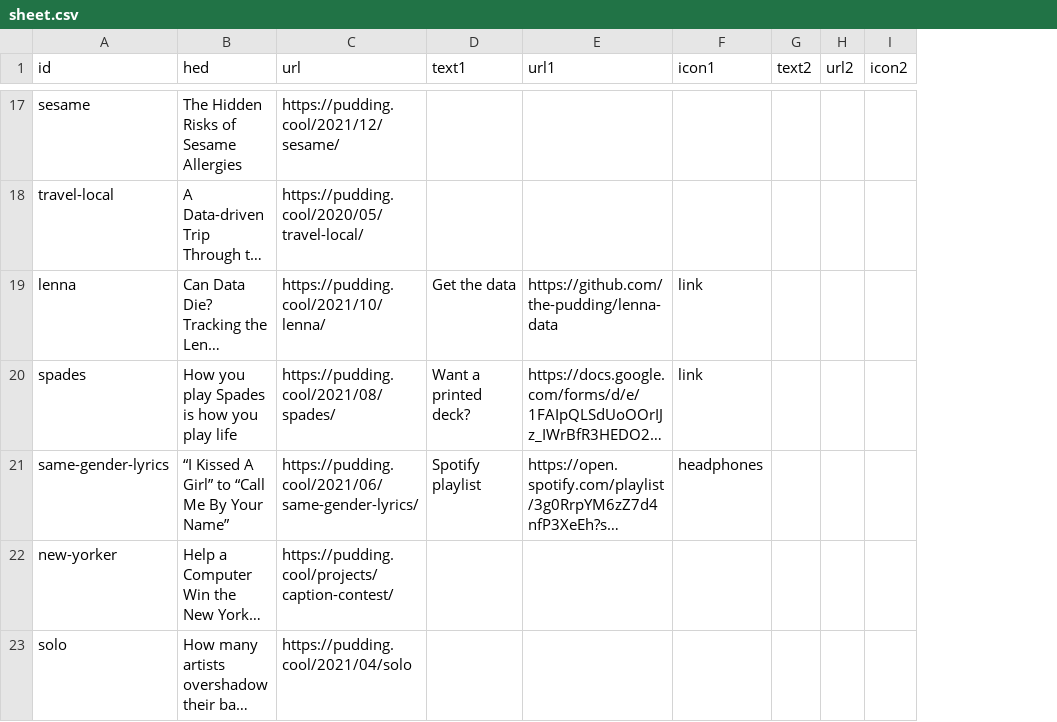
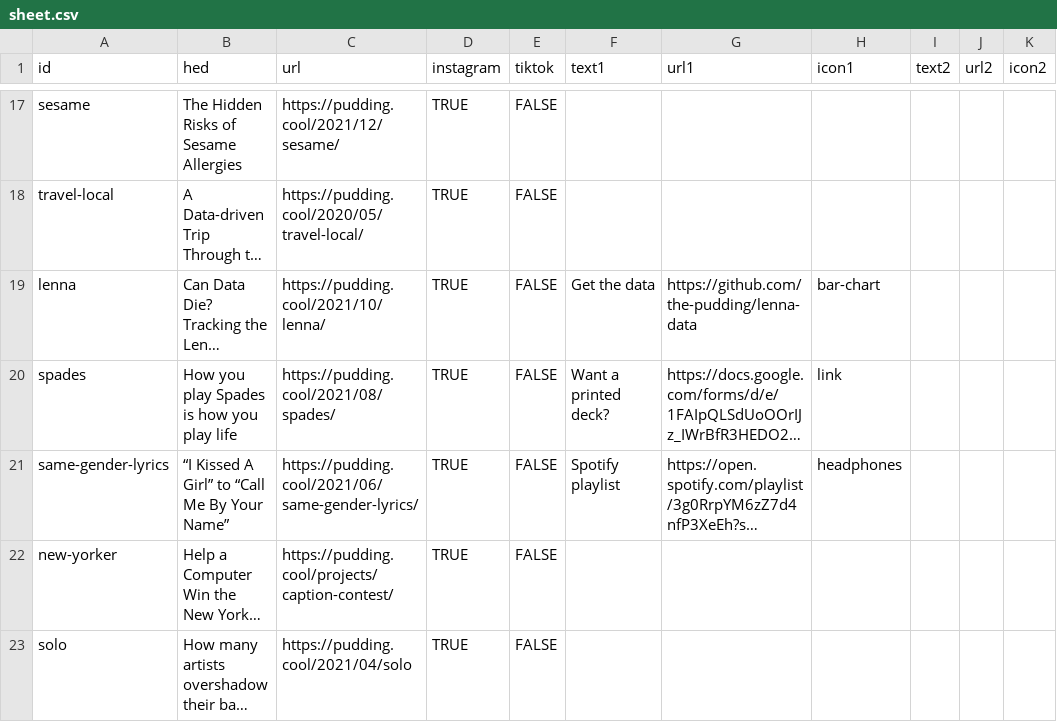
Before and after one commit to the-pudding/ig-links, a CSV file: src/data/sheet.csv, drawn as a sheet; only a part is shown, gaps mark what is left out; long unchanged cells end in …; addresses are those after the commit; the diff covers the shown part only; the diff names each change by its address in the sheet, - before the commit and + after, or states it on an @@ line.

Commit message:
redesign for tiktok

```diff
--- a/src/data/sheet.csv
+++ b/src/data/sheet.csv
+column D (instagram), rows 17-23: all TRUE
+column E (tiktok), rows 17-23: all FALSE
-H19 (icon1): link
+H19 (icon1): bar-chart
```
Also changed, not shown: 45 edited cells elsewhere in this file, 7 other files.
